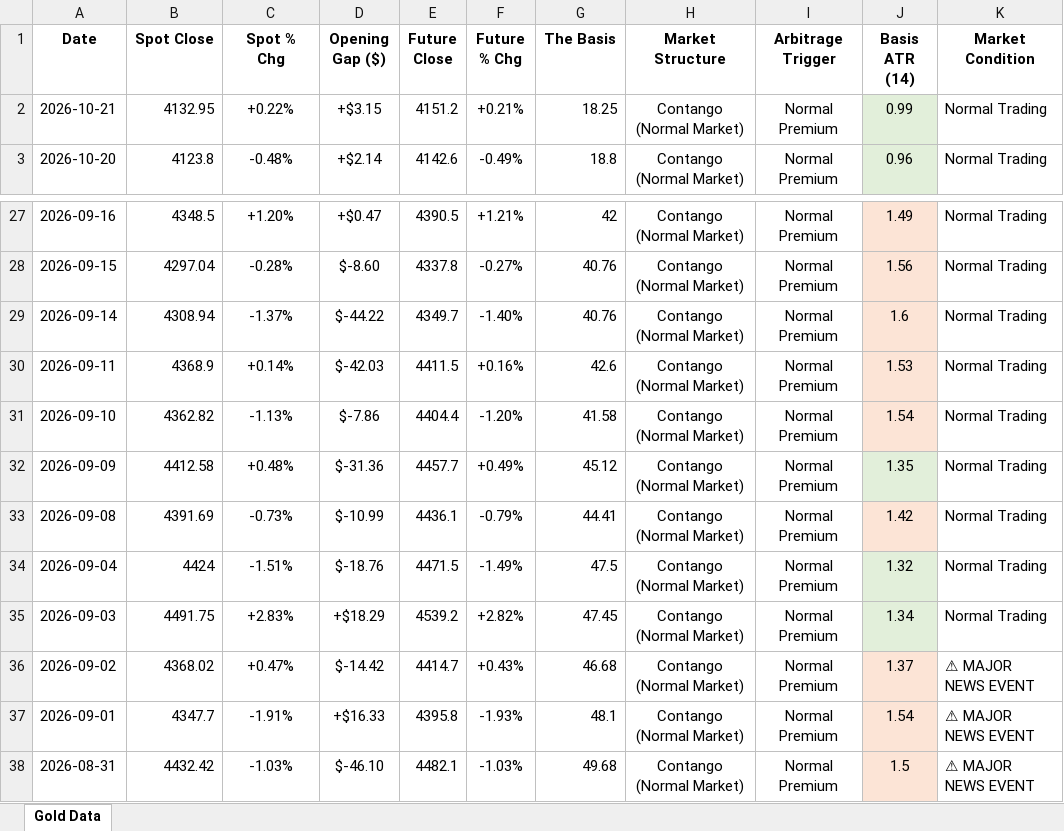
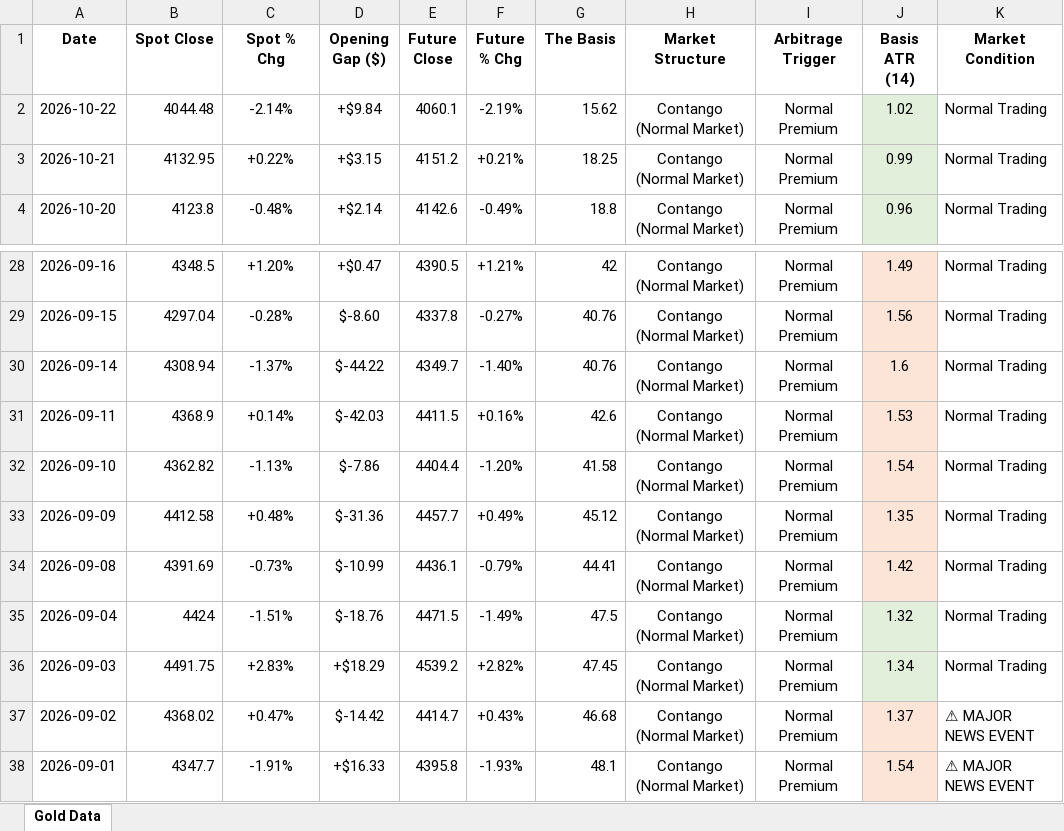
Before and after one commit to Jamesssurfer/SpotVsFutureGold, an Excel workbook: Gold_Price_Gap_Theory_2026.xlsx, sheet Gold Data, drawn as a sheet; only a part is shown, gaps mark what is left out; the shorter side is filled out with more unchanged rows; values as stored, in another font and other column widths than the file's, no borders; addresses are those after the commit; the diff names each change by its address in the sheet, - before the commit and + after, or states it on an @@ line.

Commit message:
Automated Web Log Sync: 2026-10-24 11:22

```diff
--- a/Gold_Price_Gap_Theory_2026.xlsx (sheet Gold Data)
+++ b/Gold_Price_Gap_Theory_2026.xlsx (sheet Gold Data)
+row 2: 2026-10-22 | 4044.48 | -2.14% | +$9.84 | 4060.1 | -2.19% | 15.62 | Contango (Normal Market) | Normal Premium | 1.02 | Normal Trading
-J33 fill: #E2EFDA
+J33 fill: #FCE4D6
```
